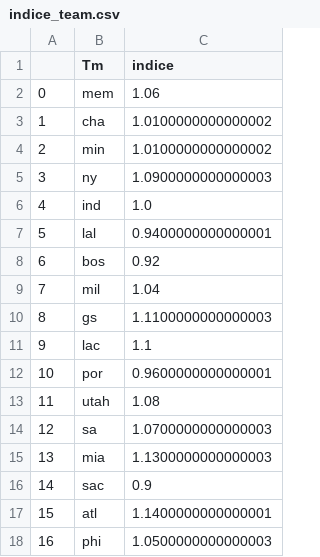
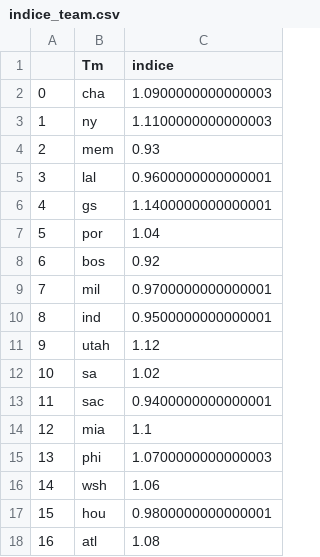
Before and after one commit to BastienChicot/NBApp_streamlit, a CSV file: data/indice_team.csv, drawn as a sheet; only a part is shown; the diff covers the shown part only.

```diff
--- a/data/indice_team.csv
+++ b/data/indice_team.csv
@@ -1,18 +1,18 @@
 ;Tm;indice
-0;mem;1.06
-1;cha;1.0100000000000002
-2;min;1.0100000000000002
-3;ny;1.0900000000000003
-4;ind;1.0
-5;lal;0.9400000000000001
+0;cha;1.0900000000000003
+1;ny;1.1100000000000003
+2;mem;0.93
+3;lal;0.9600000000000001
+4;gs;1.1400000000000001
+5;por;1.04
 6;bos;0.92
-7;mil;1.04
-8;gs;1.1100000000000003
-9;lac;1.1
-10;por;0.9600000000000001
-11;utah;1.08
-12;sa;1.0700000000000003
-13;mia;1.1300000000000003
-14;sac;0.9
-15;atl;1.1400000000000001
-16;phi;1.0500000000000003
+7;mil;0.9700000000000001
+8;ind;0.9500000000000001
+9;utah;1.12
+10;sa;1.02
+11;sac;0.9400000000000001
+12;mia;1.1
+13;phi;1.0700000000000003
+14;wsh;1.06
+15;hou;0.9800000000000001
+16;atl;1.08
```
Also changed, not shown: 17 edited cells elsewhere in this file, Config/coachs.csv, Config/roster.csv, 9 other files.
